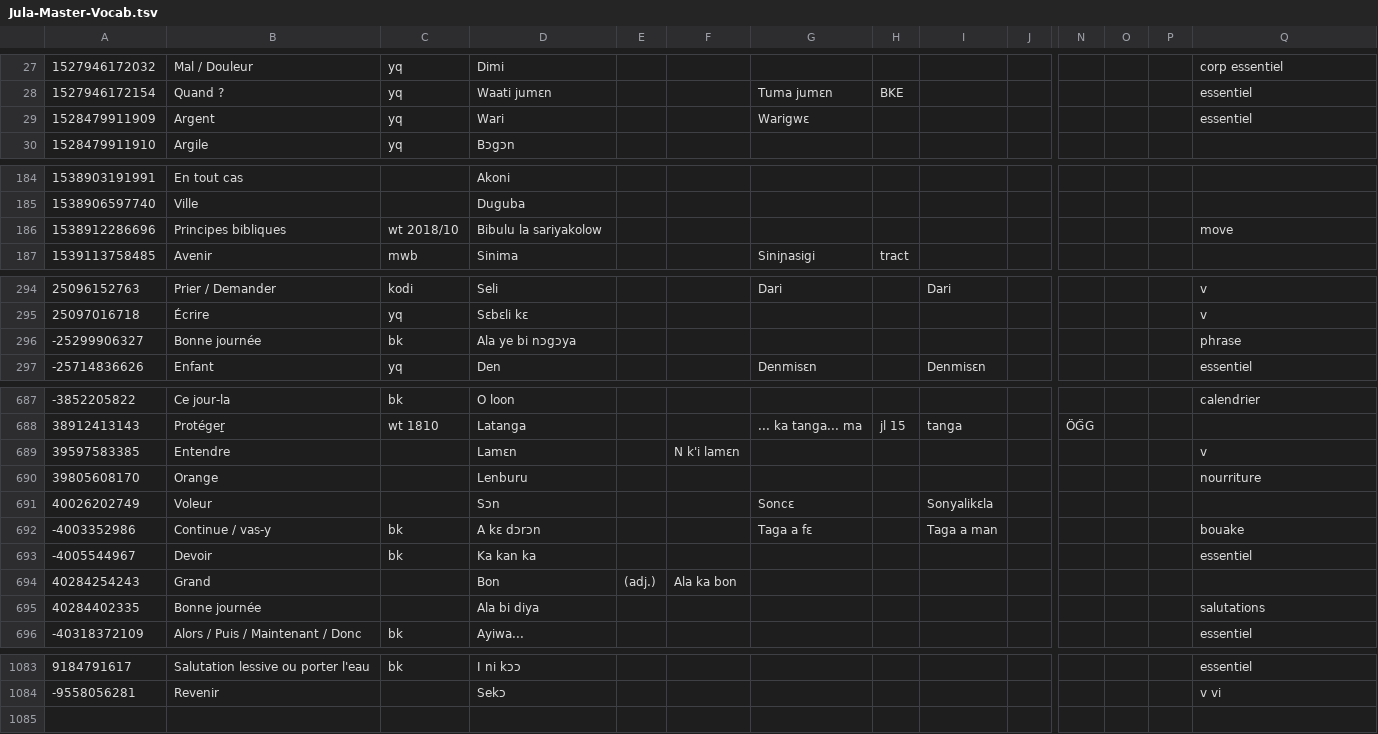
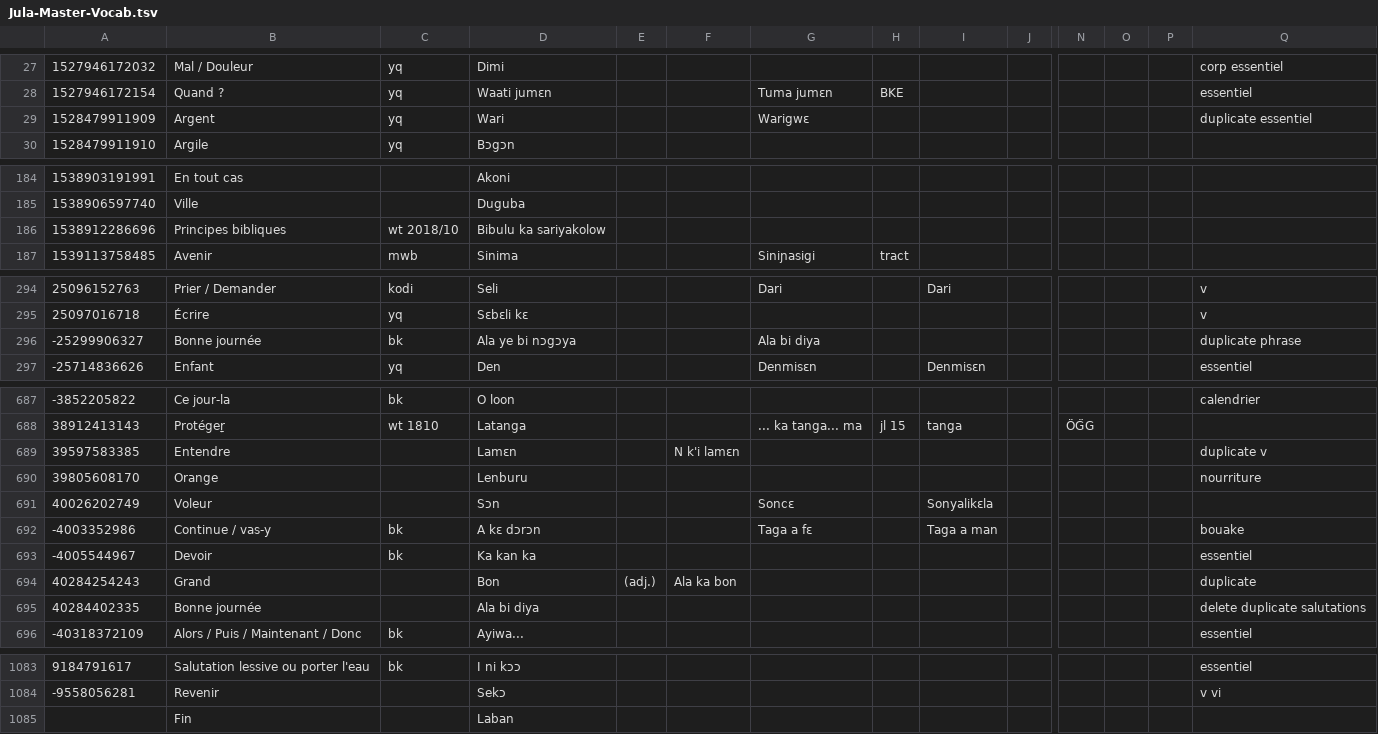
Before and after one commit to boydkelly/blog, a TSV file: static/download/Jula-Master-Vocab.tsv, drawn as a sheet; only a part is shown, gaps mark what is left out; rows hold the shown columns only; the diff covers the shown part only; the diff names each change by its address in the sheet, - before the commit and + after, or states it on an @@ line.

```diff
--- a/static/download/Jula-Master-Vocab.tsv
+++ b/static/download/Jula-Master-Vocab.tsv
-Q29: essentiel
+Q29: duplicate essentiel
-D186: Bibulu la sariyakolow
+D186: Bibulu ka sariyakolow
-Q186: move
+Q186: (empty)
-G296: (empty)
+G296: Ala bi diya
-Q296: phrase
+Q296: duplicate phrase
-Q689: v
+Q689: duplicate v
-Q694: (empty)
+Q694: duplicate
-Q695: salutations
+Q695: delete duplicate salutations
+row 1085:  | Fin |  | Laban
```
Also changed, not shown: 34 edited cells elsewhere in this file, static/download/Jula-Master-WT.tsv.
